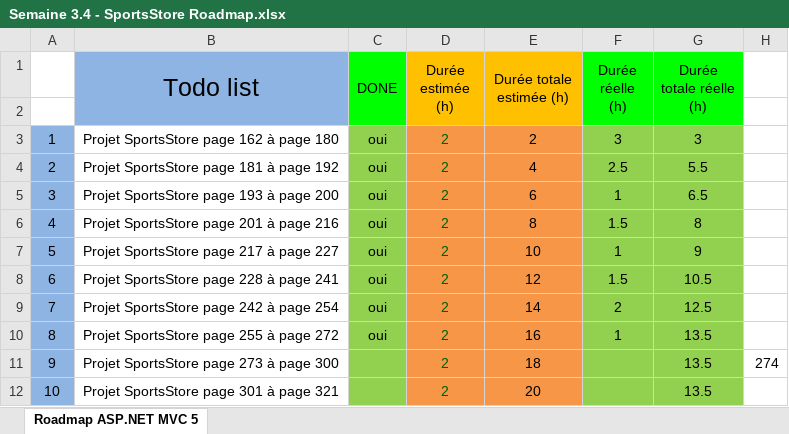
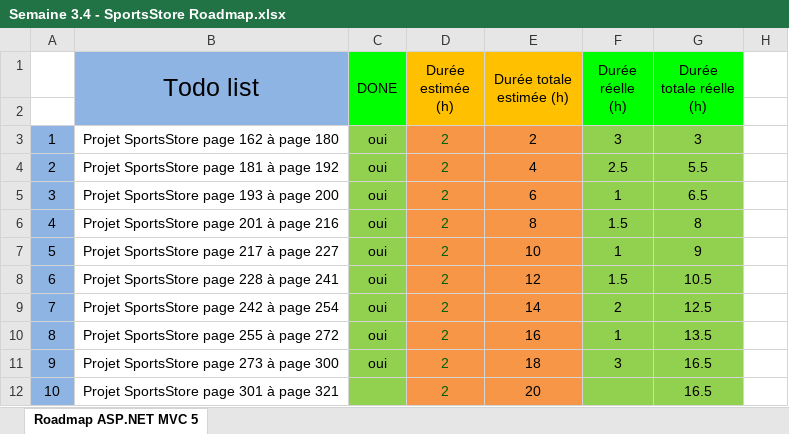
Before and after one commit to TheYoungSensei/3BIN, an Excel workbook: I314B_ASP.NET/Semaine 3.4 - SportsStore Roadmap.xlsx, sheet Roadmap ASP.NET MVC 5, drawn as a sheet; values as stored, in another font and other column widths than the file's, no borders; charts and pictures not drawn; the diff names each change by its address in the sheet, - before the commit and + after, or states it on an @@ line.

```diff
--- a/I314B_ASP.NET/Semaine 3.4 - SportsStore Roadmap.xlsx (sheet Roadmap ASP.NET MVC 5)
+++ b/I314B_ASP.NET/Semaine 3.4 - SportsStore Roadmap.xlsx (sheet Roadmap ASP.NET MVC 5)
-C11 (DONE): (empty)
+C11 (DONE): oui
-F11 (Durée réelle (h)): (empty)
+F11 (Durée réelle (h)): 3
-G11:G12 (Durée totale réelle (h)): 13.5
+G11:G12 (Durée totale réelle (h)): 16.5
-H11: 274
+H11: (empty)
```
Also changed, not shown: charts or pictures, 33 other files.
